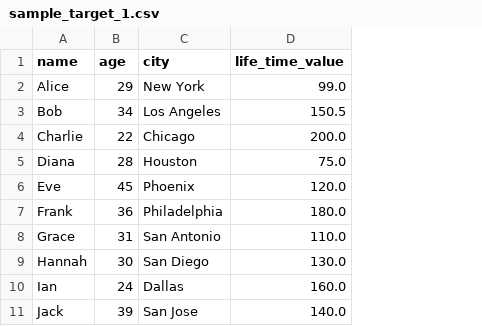
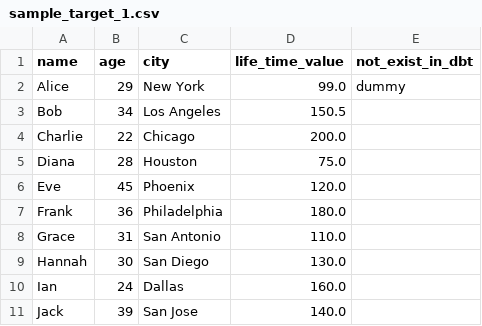
Before and after one commit to infinitelambda/dbt-audit-helper-ext, a CSV file: integration_tests/seeds/sample/sample_target_1.csv, drawn as a sheet; the diff names each change by its address in the sheet, - before the commit and + after, or states it on an @@ line.

Commit message:
test: add not_exist_in_dbt column

```diff
--- a/integration_tests/seeds/sample/sample_target_1.csv
+++ b/integration_tests/seeds/sample/sample_target_1.csv
+column E (not_exist_in_dbt), row 2: dummy
```
Also changed, not shown: 2 other files.
